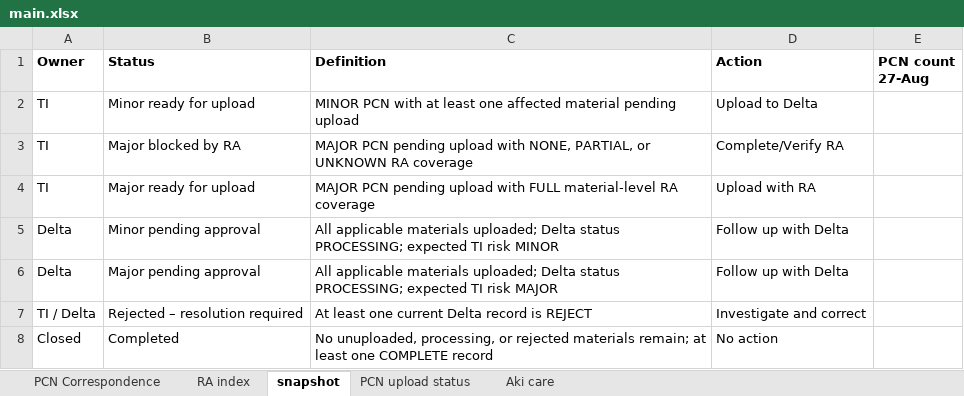
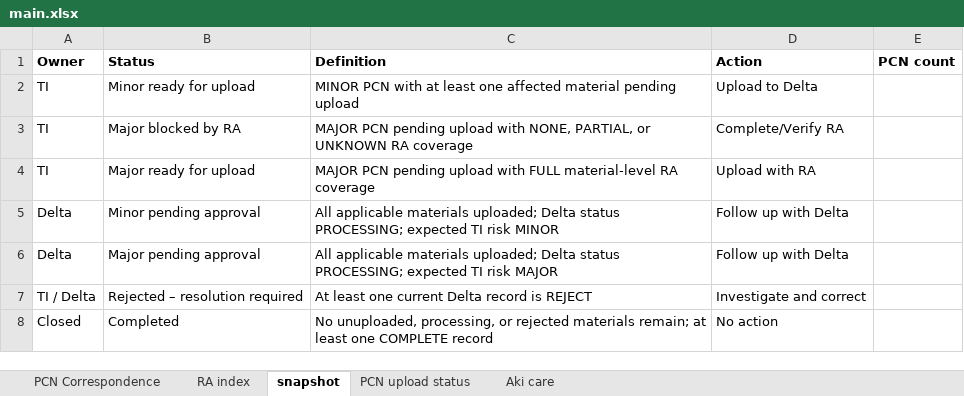
Before and after one commit to EricLin0123/PCN, an Excel workbook: main.xlsx, sheet snapshot, drawn as a sheet; values as stored, in another font and other column widths than the file's, no borders; table styles not drawn; the diff names each change by its address in the sheet, - before the commit and + after, or states it on an @@ line.

```diff
--- a/main.xlsx (sheet snapshot)
+++ b/main.xlsx (sheet snapshot)
-E1: PCN count 27-Aug
+E1: PCN count
```
Also changed, not shown: 29 other files.
